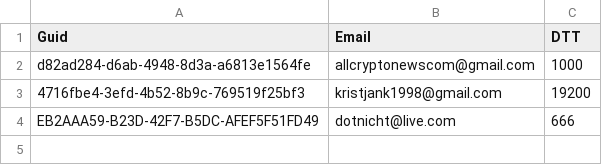
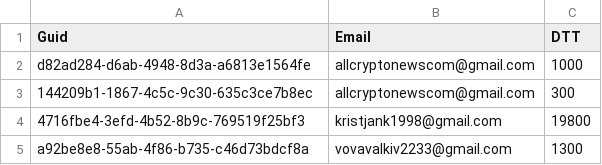
Before and after one commit to dotnicht/dashboard, a CSV file: InvestorDashboard.Backend/Services/Implementation/Data/AffiliatesData.csv, drawn as a sheet.

```diff
--- a/InvestorDashboard.Backend/Services/Implementation/Data/AffiliatesData.csv
+++ b/InvestorDashboard.Backend/Services/Implementation/Data/AffiliatesData.csv
@@ -2,3 +2,4 @@ Guid,Email,DTT
 d82ad284-d6ab-4948-8d3a-a6813e1564fe,allcryptonewscom@gmail.com,1000
-4716fbe4-3efd-4b52-8b9c-769519f25bf3,kristjank1998@gmail.com,19200
-EB2AAA59-B23D-42F7-B5DC-AFEF5F51FD49,dotnicht@live.com,666
+144209b1-1867-4c5c-9c30-635c3ce7b8ec,allcryptonewscom@gmail.com,300
+4716fbe4-3efd-4b52-8b9c-769519f25bf3,kristjank1998@gmail.com,19800
+a92be8e8-55ab-4f86-b735-c46d73bdcf8a,vovavalkiv2233@gmail.com,1300
```
Also changed, not shown: 6 other files.
